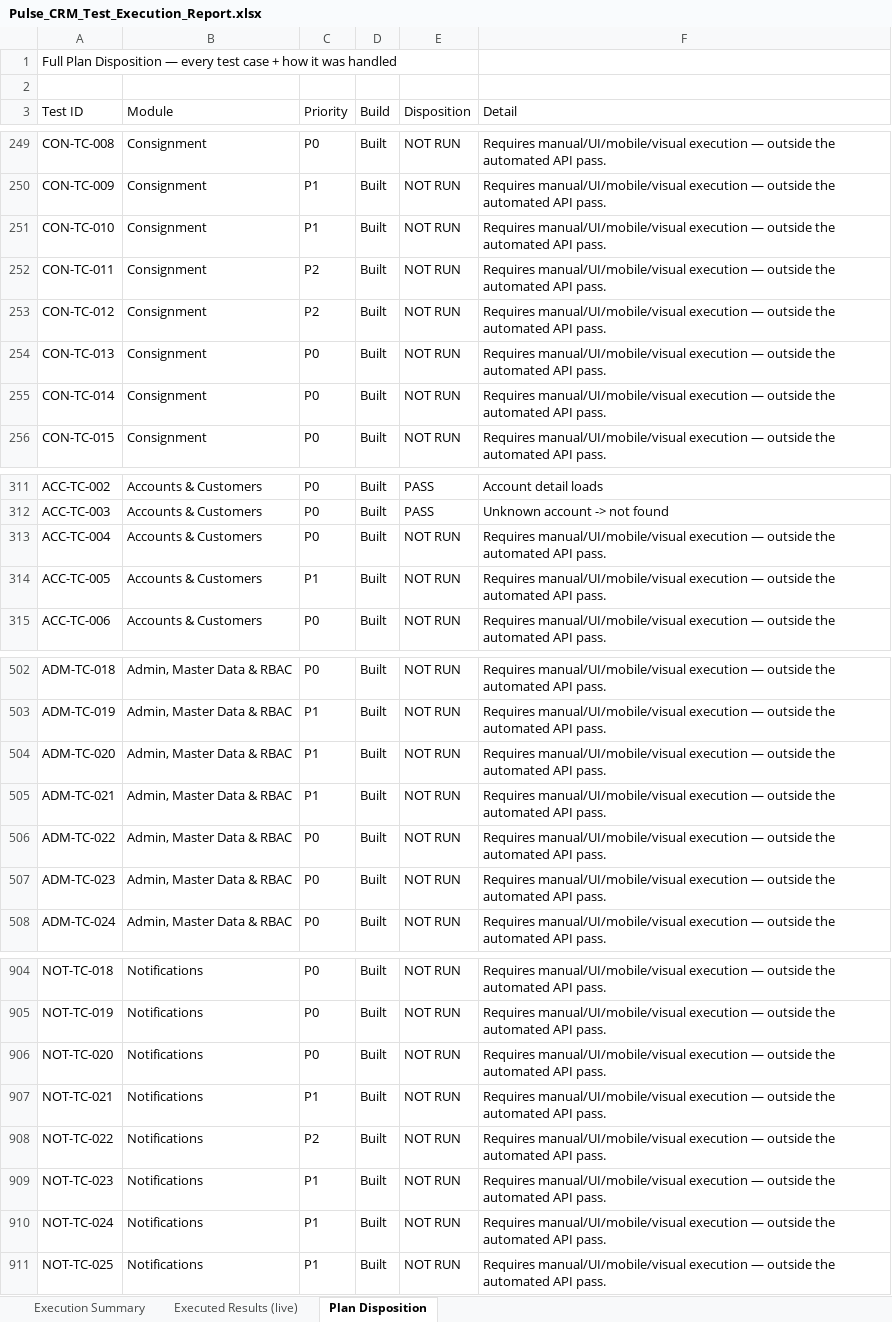
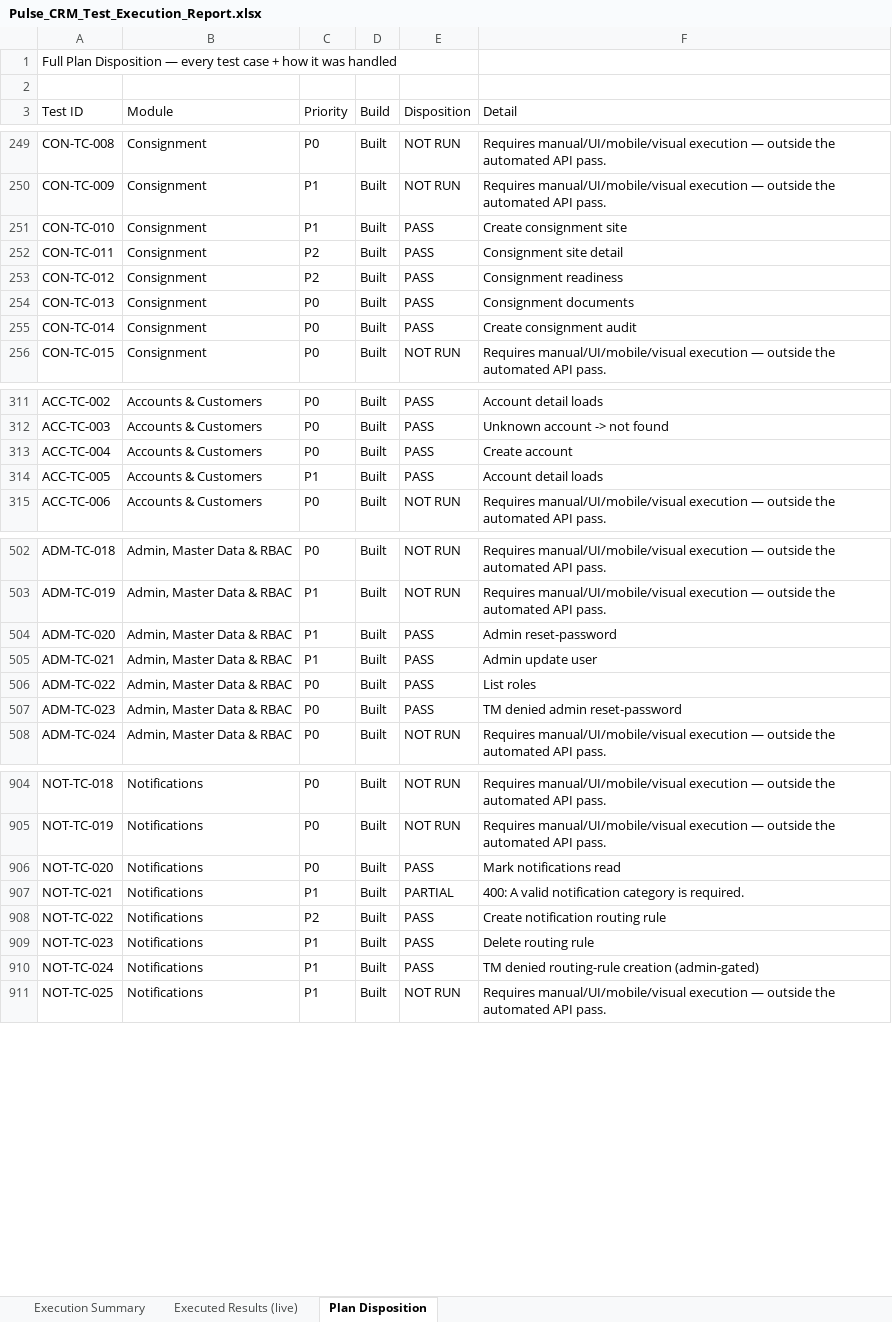
Before and after one commit to ahmadhassan91/dynamic-aqs-pulse-platform, an Excel workbook: docs/test-plan/Pulse_CRM_Test_Execution_Report.xlsx, sheet Plan Disposition, drawn as a sheet; only a part is shown, gaps mark what is left out; values as stored, in another font and other column widths than the file's, no cell formats; the diff covers the shown part only; the diff names each change by its address in the sheet, - before the commit and + after, or states it on an @@ line.

```diff
--- a/docs/test-plan/Pulse_CRM_Test_Execution_Report.xlsx (sheet Plan Disposition)
+++ b/docs/test-plan/Pulse_CRM_Test_Execution_Report.xlsx (sheet Plan Disposition)
-E251:E255 (Disposition): NOT RUN
+E251:E255 (Disposition): PASS
-F251 (Detail): Requires manual/UI/mobile/visual execution — outside the automated API pass.
+F251 (Detail): Create consignment site
-F252 (Detail): Requires manual/UI/mobile/visual execution — outside the automated API pass.
+F252 (Detail): Consignment site detail
-F253 (Detail): Requires manual/UI/mobile/visual execution — outside the automated API pass.
+F253 (Detail): Consignment readiness
-F254 (Detail): Requires manual/UI/mobile/visual execution — outside the automated API pass.
+F254 (Detail): Consignment documents
-F255 (Detail): Requires manual/UI/mobile/visual execution — outside the automated API pass.
+F255 (Detail): Create consignment audit
-E313:E314 (Disposition): NOT RUN
+E313:E314 (Disposition): PASS
-F313 (Detail): Requires manual/UI/mobile/visual execution — outside the automated API pass.
+F313 (Detail): Create account
-F314 (Detail): Requires manual/UI/mobile/visual execution — outside the automated API pass.
+F314 (Detail): Account detail loads
-E504:E507 (Disposition): NOT RUN
+E504:E507 (Disposition): PASS
-F504 (Detail): Requires manual/UI/mobile/visual execution — outside the automated API pass.
+F504 (Detail): Admin reset-password
-F505 (Detail): Requires manual/UI/mobile/visual execution — outside the automated API pass.
+F505 (Detail): Admin update user
-F506 (Detail): Requires manual/UI/mobile/visual execution — outside the automated API pass.
+F506 (Detail): List roles
-F507 (Detail): Requires manual/UI/mobile/visual execution — outside the automated API pass.
+F507 (Detail): TM denied admin reset-password
-E906 (Disposition): NOT RUN
+E906 (Disposition): PASS
-F906 (Detail): Requires manual/UI/mobile/visual execution — outside the automated API pass.
+F906 (Detail): Mark notifications read
-E907 (Disposition): NOT RUN
+E907 (Disposition): PARTIAL
-F907 (Detail): Requires manual/UI/mobile/visual execution — outside the automated API pass.
+F907 (Detail): 400: A valid notification category is required.
-E908:E910 (Disposition): NOT RUN
+E908:E910 (Disposition): PASS
-F908 (Detail): Requires manual/UI/mobile/visual execution — outside the automated API pass.
+F908 (Detail): Create notification routing rule
-F909 (Detail): Requires manual/UI/mobile/visual execution — outside the automated API pass.
+F909 (Detail): Delete routing rule
-F910 (Detail): Requires manual/UI/mobile/visual execution — outside the automated API pass.
+F910 (Detail): TM denied routing-rule creation (admin-gated)
```
Also changed, not shown: 36 edited cells elsewhere in this sheet, sheet Executed Results (live), sheet Execution Summary, cell formats, docs/test-plan/Pulse_CRM_Module_Execution_Report.xlsx, 1 other file.
